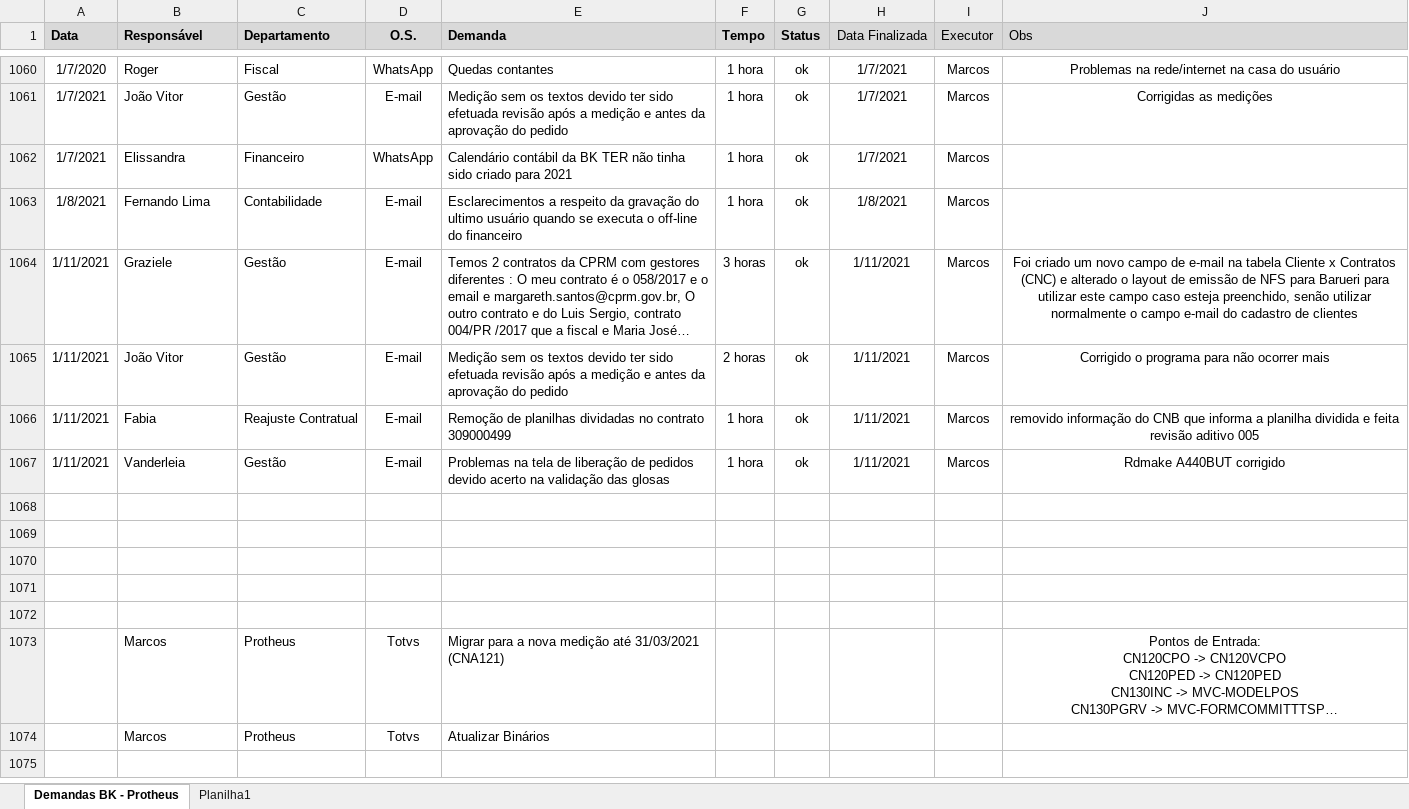
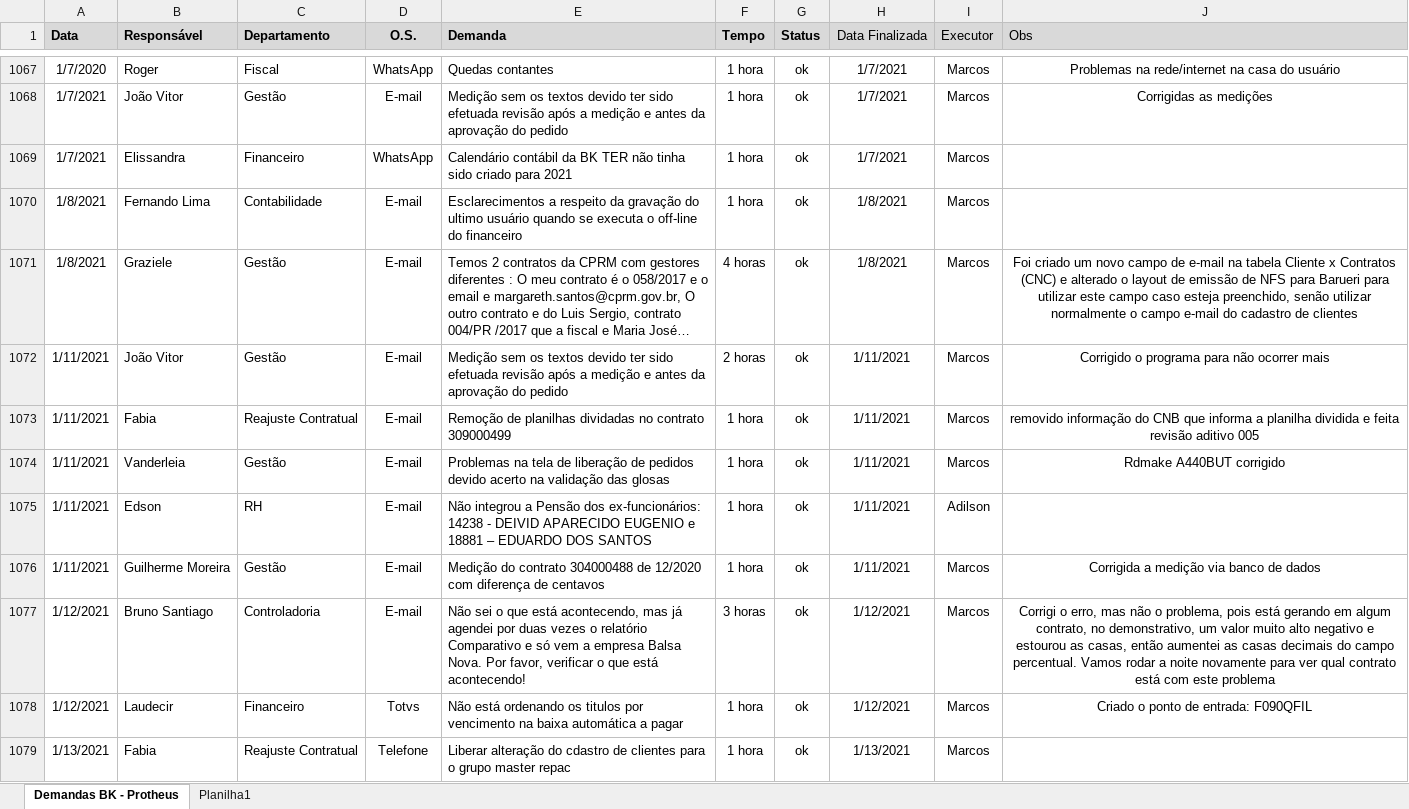
Before and after one commit to marcos-abrahao/bk, an Excel workbook: demanda_Siga _BK.xlsx, sheet Demandas BK - Protheus, drawn as a sheet; only a part is shown, gaps mark what is left out; the shorter side is filled out with more unchanged rows; long unchanged cells end in …; values as stored, in another font and other column widths than the file's, no borders; addresses are those after the commit; the diff covers the shown part only; the diff names each change by its address in the sheet, - before the commit and + after, or states it on an @@ line.

```diff
--- a/demanda_Siga _BK.xlsx (sheet Demandas BK - Protheus)
+++ b/demanda_Siga _BK.xlsx (sheet Demandas BK - Protheus)
-A1071 (Data): 1/11/2021
+A1071 (Data): 1/8/2021
-F1071 (Tempo): 3 horas
+F1071 (Tempo): 4 horas
-H1071 (Data Finalizada): 1/11/2021
+H1071 (Data Finalizada): 1/8/2021
+row 1075: 1/11/2021 | Edson | RH | E-mail | Não integrou a Pensão dos ex-funcionários: 14238 - DEIVID APARECIDO EUGENIO e 18881 – EDUARDO DOS SANTOS | 1 hora | ok | 1/11/2021 | Adilson
+row 1076: 1/11/2021 | Guilherme Moreira | Gestão | E-mail | Medição do contrato 304000488 de 12/2020 com diferença de centavos | 1 hora | ok | 1/11/2021 | Marcos | Corrigida a medição via banco de dados
+row 1077: 1/12/2021 | Bruno Santiago | Controladoria | E-mail | Não sei o que está acontecendo, mas já agendei por duas vezes o relatório Comparativo e só vem a empresa Balsa Nova. Por favor, verificar o que está acontecendo! | 3 horas | ok | 1/12/2021 | Marcos | Corrigi o erro, mas não o problema, pois está gerando em algum contrato, no demonstrativo, um valor muito alto negativo e estourou as casas, então aumentei as casas decimais do campo percentual. Vamos rodar a noite novamente para ver qual contrato está com este problema
+row 1078: 1/12/2021 | Laudecir | Financeiro | Totvs | Não está ordenando os titulos por vencimento na baixa automática a pagar | 1 hora | ok | 1/12/2021 | Marcos | Criado o ponto de entrada: F090QFIL
+row 1079: 1/13/2021 | Fabia | Reajuste Contratual | Telefone | Liberar alteração do cdastro de clientes para o grupo master repac | 1 hora | ok | 1/13/2021 | Marcos
```
Also changed, not shown: 15 added rows elsewhere in this sheet, 7 other files.
